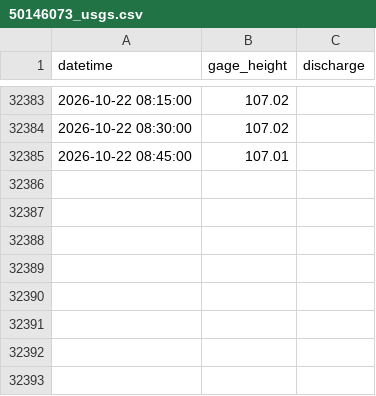
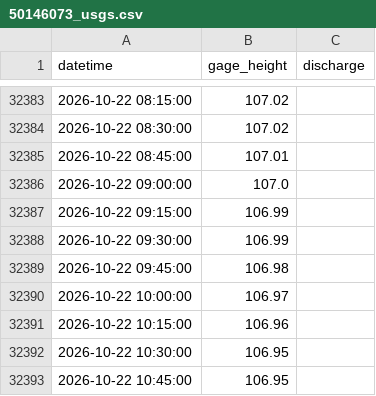
Before and after one commit to Gadi64/embalses-pr, a CSV file: data/50146073_usgs.csv, drawn as a sheet; only a part is shown, gaps mark what is left out; the diff names each change by its address in the sheet, - before the commit and + after, or states it on an @@ line.

```diff
--- a/data/50146073_usgs.csv
+++ b/data/50146073_usgs.csv
+row 32386: 2026-10-22 09:00:00 | 107.0
+row 32387: 2026-10-22 09:15:00 | 106.99
+row 32388: 2026-10-22 09:30:00 | 106.99
+row 32389: 2026-10-22 09:45:00 | 106.98
+row 32390: 2026-10-22 10:00:00 | 106.97
+row 32391: 2026-10-22 10:15:00 | 106.96
+row 32392: 2026-10-22 10:30:00 | 106.95
+row 32393: 2026-10-22 10:45:00 | 106.95
```
Also changed, not shown: data/50048570_usgs.csv, data/50076800_usgs.csv, 42 other files.
